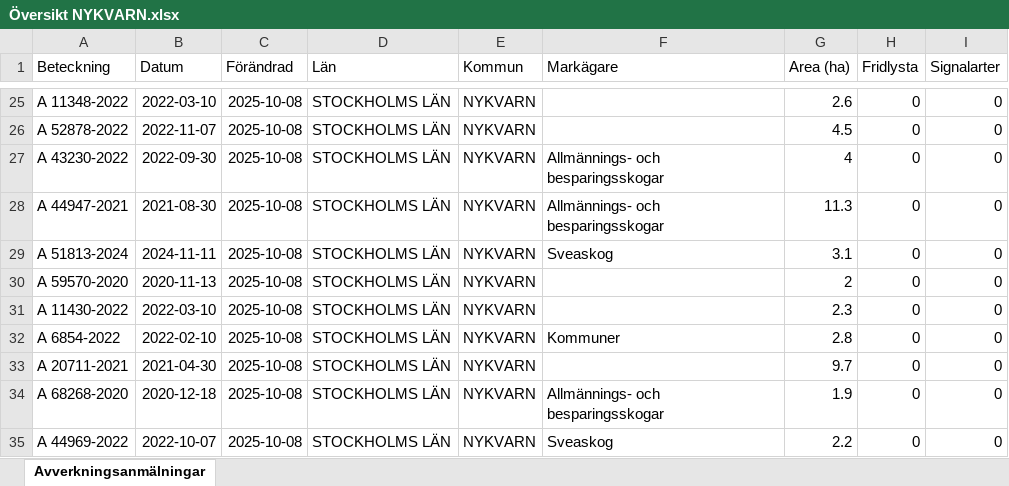
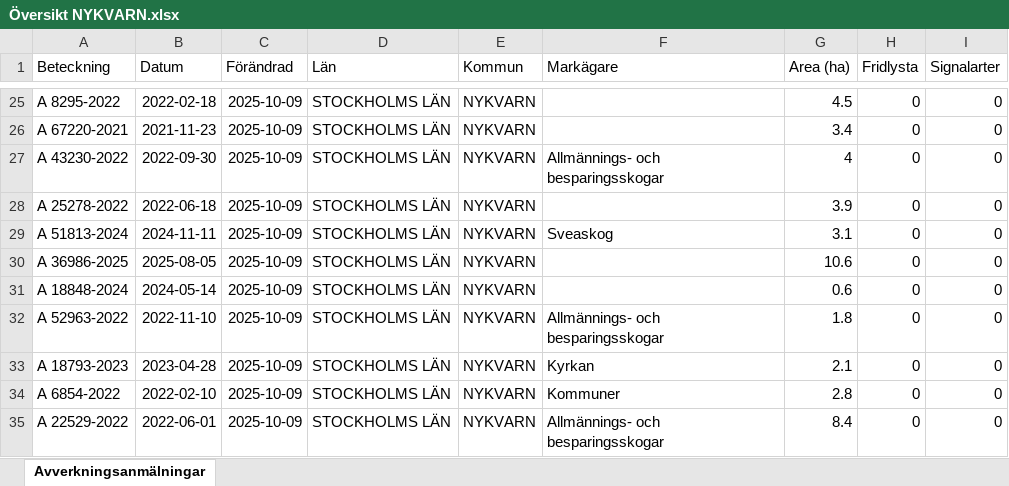
Before and after one commit to klasma/Logging_0140, an Excel workbook: Översikt NYKVARN.xlsx, sheet Avverkningsanmälningar, drawn as a sheet; only a part is shown, gaps mark what is left out; values as stored, in another font and other column widths than the file's, no borders; the diff covers the shown part only; the diff names each change by its address in the sheet, - before the commit and + after, or states it on an @@ line.

```diff
--- a/Översikt NYKVARN.xlsx (sheet Avverkningsanmälningar)
+++ b/Översikt NYKVARN.xlsx (sheet Avverkningsanmälningar)
-A25 (Beteckning): A 11348-2022
+A25 (Beteckning): A 8295-2022
-B25 (Datum): 2022-03-10
+B25 (Datum): 2022-02-18
-C25:C35 (Förändrad): 2025-10-08
+C25:C35 (Förändrad): 2025-10-09
-G25 (Area (ha)): 2.6
+G25 (Area (ha)): 4.5
-A26 (Beteckning): A 52878-2022
+A26 (Beteckning): A 67220-2021
-B26 (Datum): 2022-11-07
+B26 (Datum): 2021-11-23
-G26 (Area (ha)): 4.5
+G26 (Area (ha)): 3.4
-A28 (Beteckning): A 44947-2021
+A28 (Beteckning): A 25278-2022
-B28 (Datum): 2021-08-30
+B28 (Datum): 2022-06-18
-F28 (Markägare): Allmännings- och besparingsskogar
+F28 (Markägare): (empty)
-G28 (Area (ha)): 11.3
+G28 (Area (ha)): 3.9
-A30 (Beteckning): A 59570-2020
+A30 (Beteckning): A 36986-2025
-B30 (Datum): 2020-11-13
+B30 (Datum): 2025-08-05
-G30 (Area (ha)): 2
+G30 (Area (ha)): 10.6
-A31 (Beteckning): A 11430-2022
+A31 (Beteckning): A 18848-2024
-B31 (Datum): 2022-03-10
+B31 (Datum): 2024-05-14
-G31 (Area (ha)): 2.3
+G31 (Area (ha)): 0.6
-A32 (Beteckning): A 6854-2022
+A32 (Beteckning): A 52963-2022
-B32 (Datum): 2022-02-10
+B32 (Datum): 2022-11-10
-F32 (Markägare): Kommuner
+F32 (Markägare): Allmännings- och besparingsskogar
-G32 (Area (ha)): 2.8
+G32 (Area (ha)): 1.8
-A33 (Beteckning): A 20711-2021
+A33 (Beteckning): A 18793-2023
-B33 (Datum): 2021-04-30
+B33 (Datum): 2023-04-28
-F33 (Markägare): (empty)
+F33 (Markägare): Kyrkan
-G33 (Area (ha)): 9.7
+G33 (Area (ha)): 2.1
-A34 (Beteckning): A 68268-2020
+A34 (Beteckning): A 6854-2022
-B34 (Datum): 2020-12-18
+B34 (Datum): 2022-02-10
-F34 (Markägare): Allmännings- och besparingsskogar
+F34 (Markägare): Kommuner
-G34 (Area (ha)): 1.9
+G34 (Area (ha)): 2.8
-A35 (Beteckning): A 44969-2022
+A35 (Beteckning): A 22529-2022
-B35 (Datum): 2022-10-07
+B35 (Datum): 2022-06-01
-F35 (Markägare): Sveaskog
+F35 (Markägare): Allmännings- och besparingsskogar
-G35 (Area (ha)): 2.2
+G35 (Area (ha)): 8.4
```
Also changed, not shown: 274 edited cells elsewhere in this sheet, artfynd/A 11388-2024 artfynd.xlsx, artfynd/A 23279-2025 artfynd.xlsx, 41 other files.
